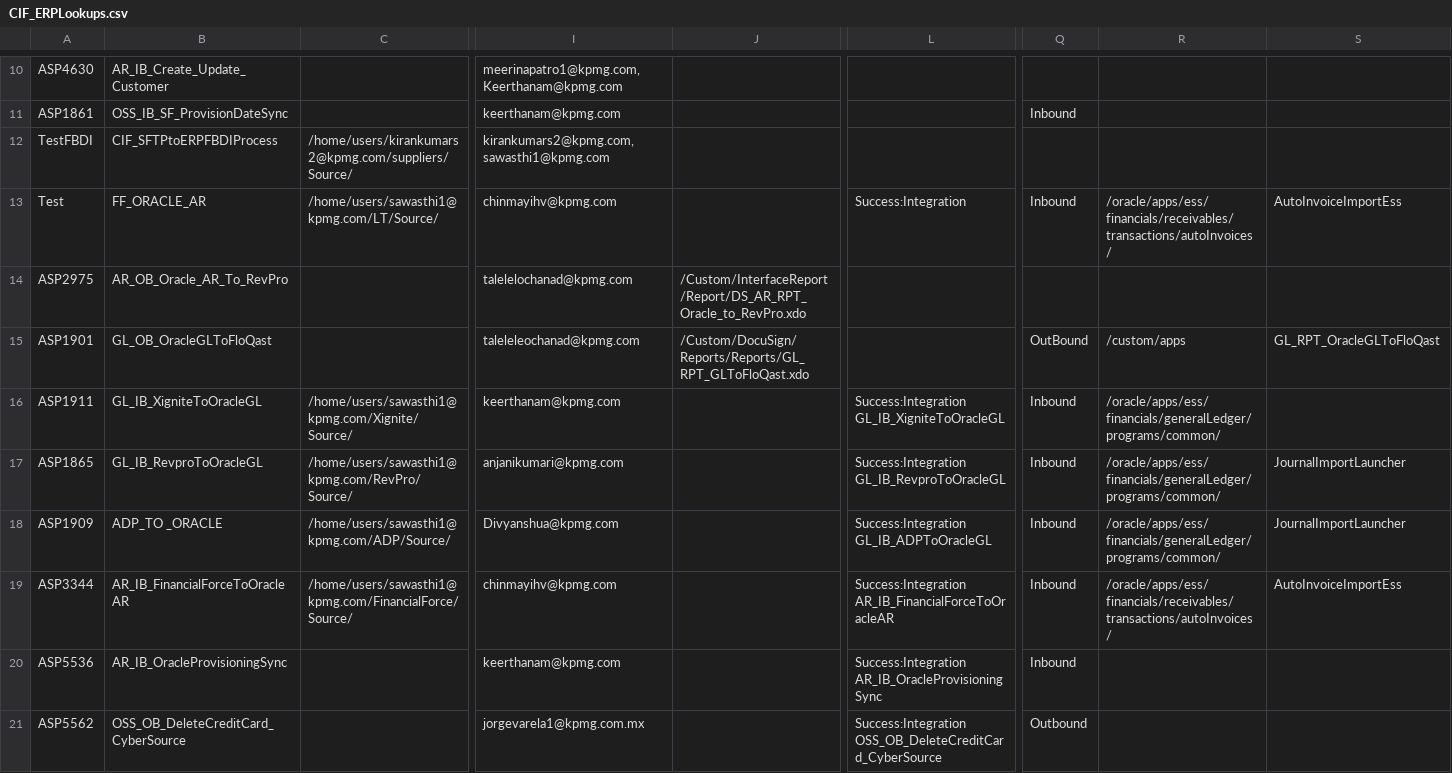
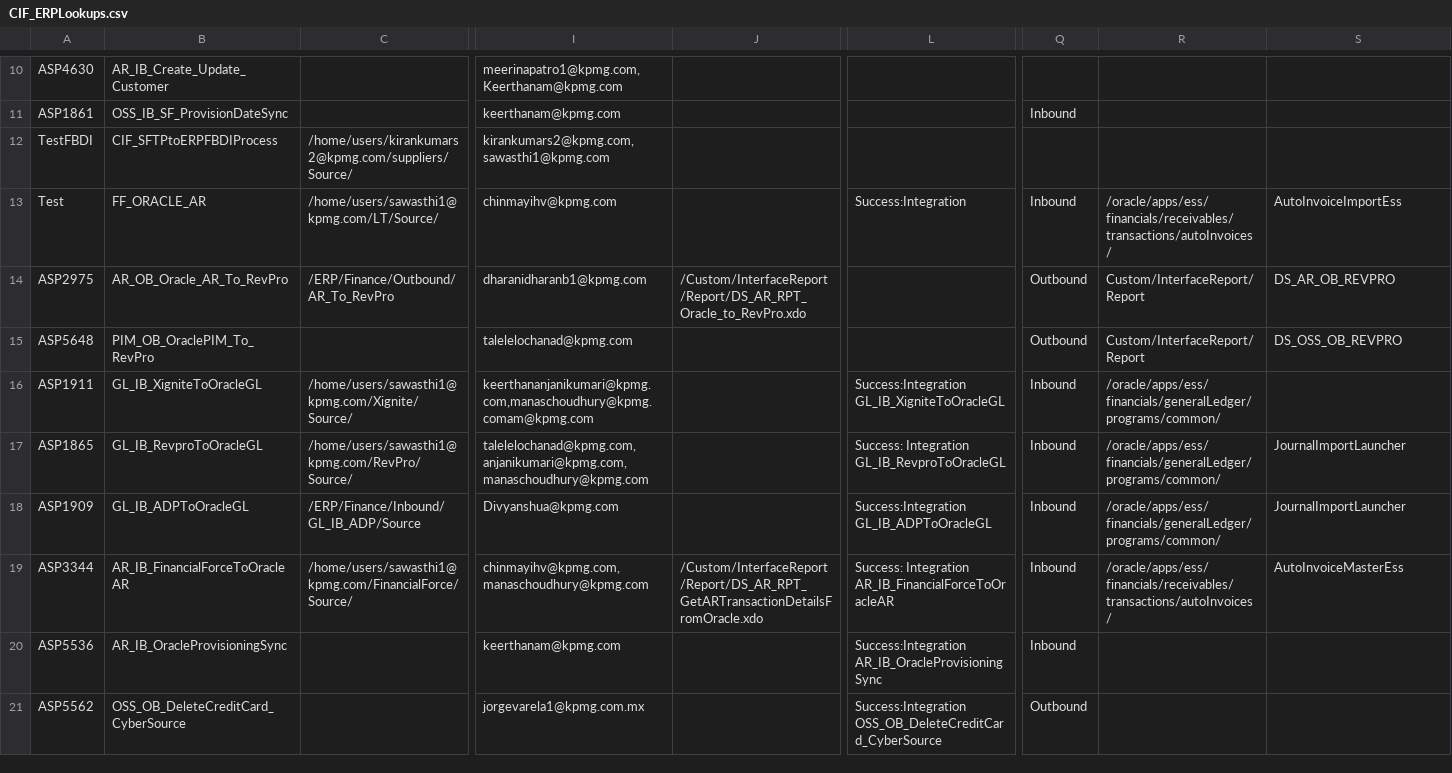
Before and after one commit to smellamputi/Aspire, a CSV file: ASP/Interface/Common/Code/Lookup/CIF_ERPLookups.csv, drawn as a sheet; only a part is shown, gaps mark what is left out; removed rows and columns are numbered as before the commit, all else as after; rows hold the shown columns only; the diff covers the shown part only; the diff names each change by its address in the sheet, - before the commit and + after, or states it on an @@ line.

Commit message:
Update Lookups files

```diff
--- a/ASP/Interface/Common/Code/Lookup/CIF_ERPLookups.csv
+++ b/ASP/Interface/Common/Code/Lookup/CIF_ERPLookups.csv
-C14: (empty)
+C14: /ERP/Finance/Outbound/AR_To_RevPro
-I14: talelelochanad@kpmg.com
+I14: dharanidharanb1@kpmg.com
-Q14: (empty)
+Q14: Outbound
-R14: (empty)
+R14: Custom/InterfaceReport/Report
-S14: (empty)
+S14: DS_AR_OB_REVPRO
-row 15: ASP1901 | GL_OB_OracleGLToFloQast |  | taleleleochanad@kpmg.com | /Custom/DocuSign/Reports/Reports/GL_RPT_GLToFloQast.xdo |  | OutBound | /custom/apps | GL_RPT_OracleGLToFloQast
+row 15: ASP5648 | PIM_OB_OraclePIM_To_RevPro |  | talelelochanad@kpmg.com |  |  | Outbound | Custom/InterfaceReport/Report | DS_OSS_OB_REVPRO
-I16: keerthanam@kpmg.com
+I16: keerthananjanikumari@kpmg.com,manaschoudhury@kpmg.comam@kpmg.com
-I17: anjanikumari@kpmg.com
+I17: talelelochanad@kpmg.com,anjanikumari@kpmg.com,manaschoudhury@kpmg.com
-L17: Success:Integration GL_IB_RevproToOracleGL
+L17: Success: Integration GL_IB_RevproToOracleGL
-B18: ADP_TO _ORACLE
+B18: GL_IB_ADPToOracleGL
-C18: /home/users/sawasthi1@kpmg.com/ADP/Source/
+C18: /ERP/Finance/Inbound/GL_IB_ADP/Source
-I19: chinmayihv@kpmg.com
+I19: chinmayihv@kpmg.com,manaschoudhury@kpmg.com
-J19: (empty)
+J19: /Custom/InterfaceReport/Report/DS_AR_RPT_GetARTransactionDetailsFromOracle.xdo
-L19: Success:Integration AR_IB_FinancialForceToOracleAR
+L19: Success: Integration AR_IB_FinancialForceToOracleAR
-S19: AutoInvoiceImportEss
+S19: AutoInvoiceMasterEss
```
Also changed, not shown: 7 added rows and 30 edited cells elsewhere in this file, 2 other files.
